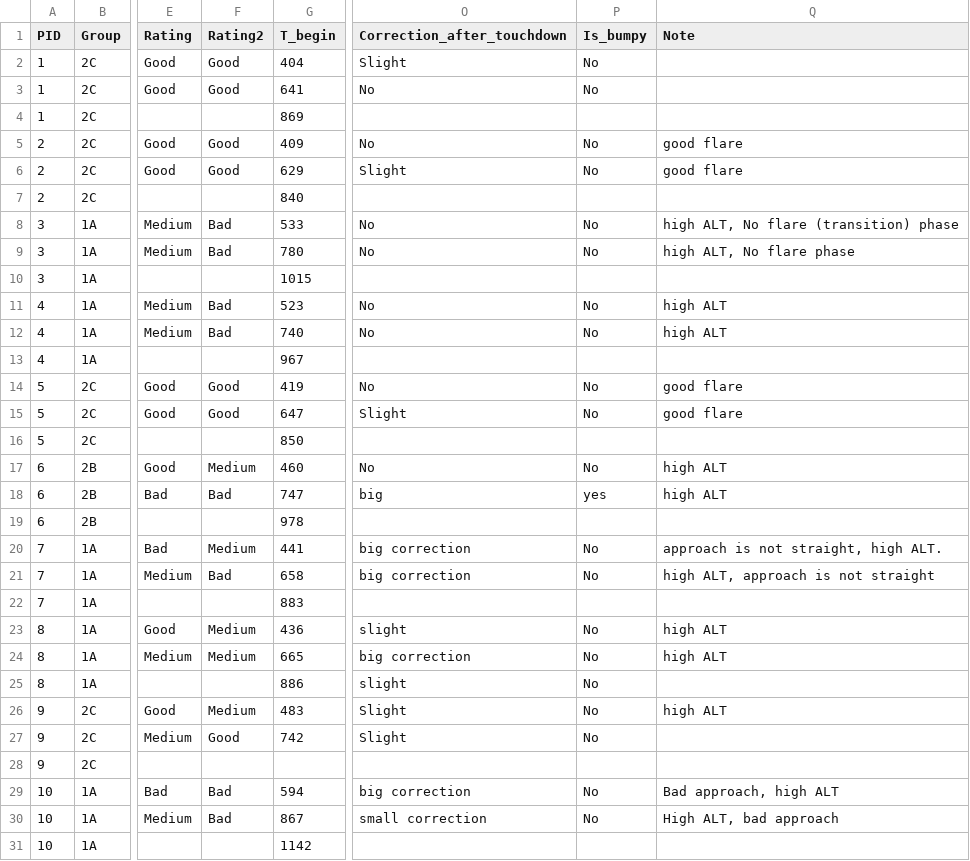
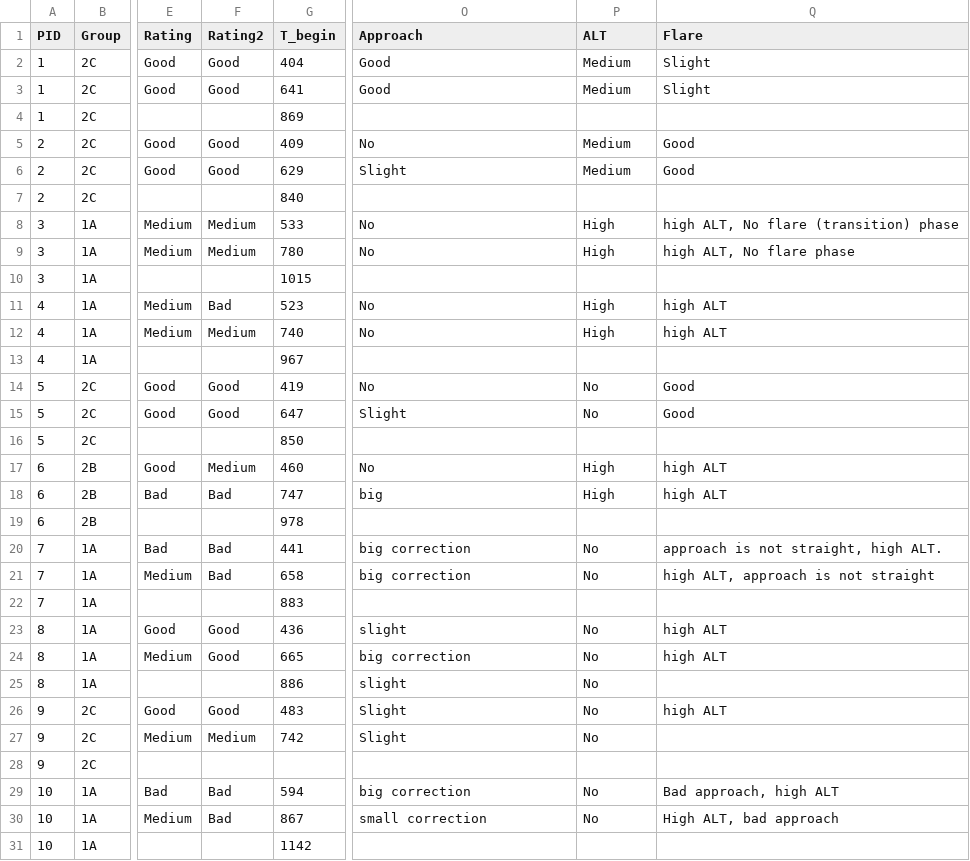
Before and after one commit to habom2310/eye-tracking-in-aviation, a CSV file: Performance rating.csv, drawn as a sheet; only a part is shown, gaps mark what is left out; the diff covers the shown part only; the diff names each change by its address in the sheet, - before the commit and + after, or states it on an @@ line.

```diff
--- a/Performance rating.csv
+++ b/Performance rating.csv
-O1: Correction_after_touchdown
+O1: Approach
-P1: Is_bumpy
+P1: ALT
-Q1: Note
+Q1: Flare
-O2 (Approach): Slight
+O2 (Approach): Good
-P2:P3 (ALT): No
+P2:P3 (ALT): Medium
-Q2:Q3 (Flare): (empty)
+Q2:Q3 (Flare): Slight
-O3 (Approach): No
+O3 (Approach): Good
-P5:P6 (ALT): No
+P5:P6 (ALT): Medium
-Q5:Q6 (Flare): good flare
+Q5:Q6 (Flare): Good
-F8:F9 (Rating2): Bad
+F8:F9 (Rating2): Medium
-P8:P9 (ALT): No
+P8:P9 (ALT): High
-P11:P12 (ALT): No
+P11:P12 (ALT): High
-F12 (Rating2): Bad
+F12 (Rating2): Medium
-Q14:Q15 (Flare): good flare
+Q14:Q15 (Flare): Good
-P17 (ALT): No
+P17 (ALT): High
-P18 (ALT): yes
+P18 (ALT): High
-F20 (Rating2): Medium
+F20 (Rating2): Bad
-F23:F24 (Rating2): Medium
+F23:F24 (Rating2): Good
-F26 (Rating2): Medium
+F26 (Rating2): Good
-F27 (Rating2): Good
+F27 (Rating2): Medium
```
Also changed, not shown: 13 edited cells elsewhere in this file, transitions.csv, 4 other files.
